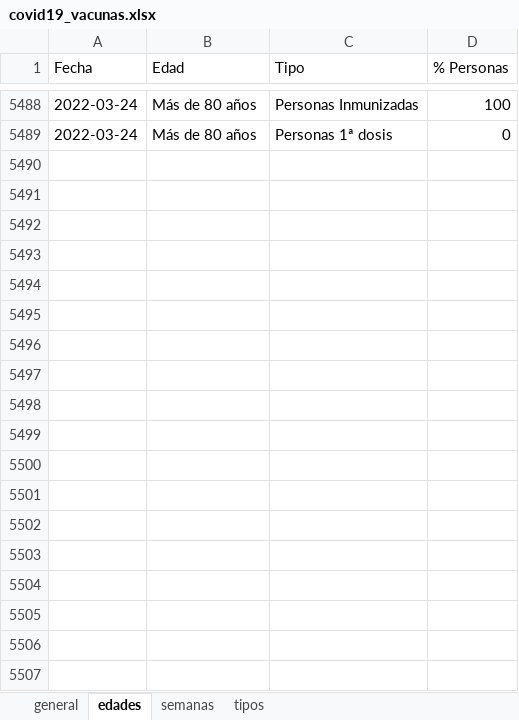
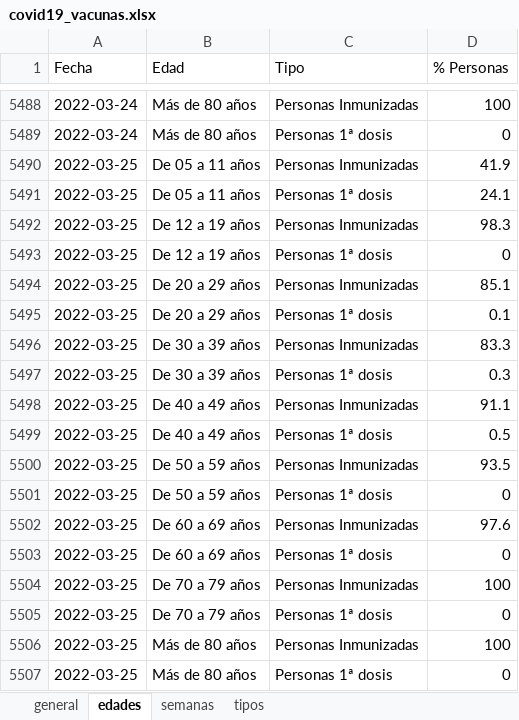
Before and after one commit to okaberocks/covid19-cantabria, an Excel workbook: data/input/covid19_vacunas.xlsx, sheet edades, drawn as a sheet; only a part is shown, gaps mark what is left out; values as stored, in another font and other column widths than the file's, no borders; the diff names each change by its address in the sheet, - before the commit and + after, or states it on an @@ line.

Commit message:
Update data

```diff
--- a/data/input/covid19_vacunas.xlsx (sheet edades)
+++ b/data/input/covid19_vacunas.xlsx (sheet edades)
+row 5490: 2022-03-25 | De 05 a 11 años | Personas Inmunizadas | 41.9
+row 5491: 2022-03-25 | De 05 a 11 años | Personas 1ª dosis | 24.1
+row 5492: 2022-03-25 | De 12 a 19 años | Personas Inmunizadas | 98.3
+row 5493: 2022-03-25 | De 12 a 19 años | Personas 1ª dosis | 0
+row 5494: 2022-03-25 | De 20 a 29 años | Personas Inmunizadas | 85.1
+row 5495: 2022-03-25 | De 20 a 29 años | Personas 1ª dosis | 0.1
+row 5496: 2022-03-25 | De 30 a 39 años | Personas Inmunizadas | 83.3
+row 5497: 2022-03-25 | De 30 a 39 años | Personas 1ª dosis | 0.3
+row 5498: 2022-03-25 | De 40 a 49 años | Personas Inmunizadas | 91.1
+row 5499: 2022-03-25 | De 40 a 49 años | Personas 1ª dosis | 0.5
+row 5500: 2022-03-25 | De 50 a 59 años | Personas Inmunizadas | 93.5
+row 5501: 2022-03-25 | De 50 a 59 años | Personas 1ª dosis | 0
+row 5502: 2022-03-25 | De 60 a 69 años | Personas Inmunizadas | 97.6
+row 5503: 2022-03-25 | De 60 a 69 años | Personas 1ª dosis | 0
+row 5504: 2022-03-25 | De 70 a 79 años | Personas Inmunizadas | 100
+row 5505: 2022-03-25 | De 70 a 79 años | Personas 1ª dosis | 0
+row 5506: 2022-03-25 | Más de 80 años | Personas Inmunizadas | 100
+row 5507: 2022-03-25 | Más de 80 años | Personas 1ª dosis | 0
```
Also changed, not shown: sheet tipos, sheet general, sheet semanas, 4 other files.
